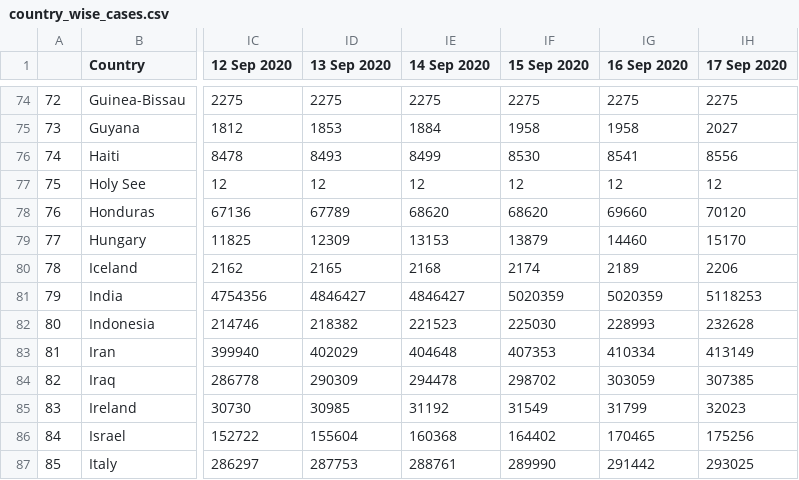
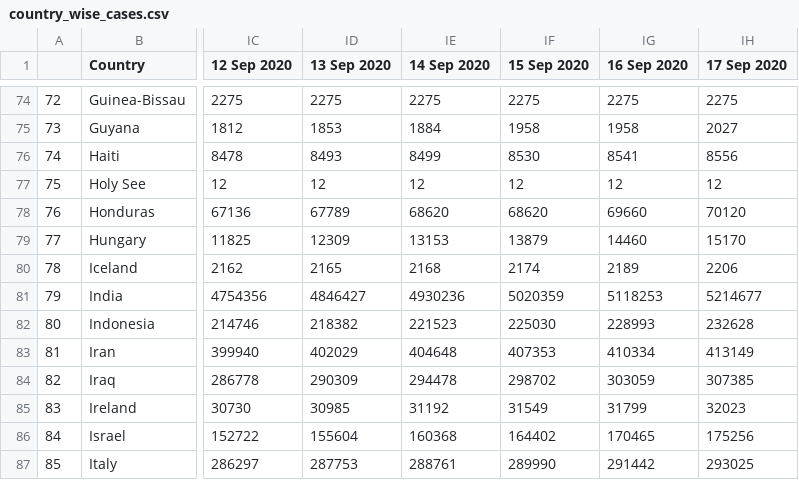
Before and after one commit to abhijitshow07/COVID-19-TRACKER, a CSV file: data/country_wise_cases.csv, drawn as a sheet; only a part is shown, gaps mark what is left out; the diff names each change by its address in the sheet, - before the commit and + after, or states it on an @@ line.

```diff
--- a/data/country_wise_cases.csv
+++ b/data/country_wise_cases.csv
-IE81 (14 Sep 2020): 4846427
+IE81 (14 Sep 2020): 4930236
-IG81 (16 Sep 2020): 5020359
+IG81 (16 Sep 2020): 5118253
-IH81 (17 Sep 2020): 5118253
+IH81 (17 Sep 2020): 5214677
```
Also changed, not shown: data/country_wise_deaths.csv, data/country_wise_recovered.csv, 52 other files.
